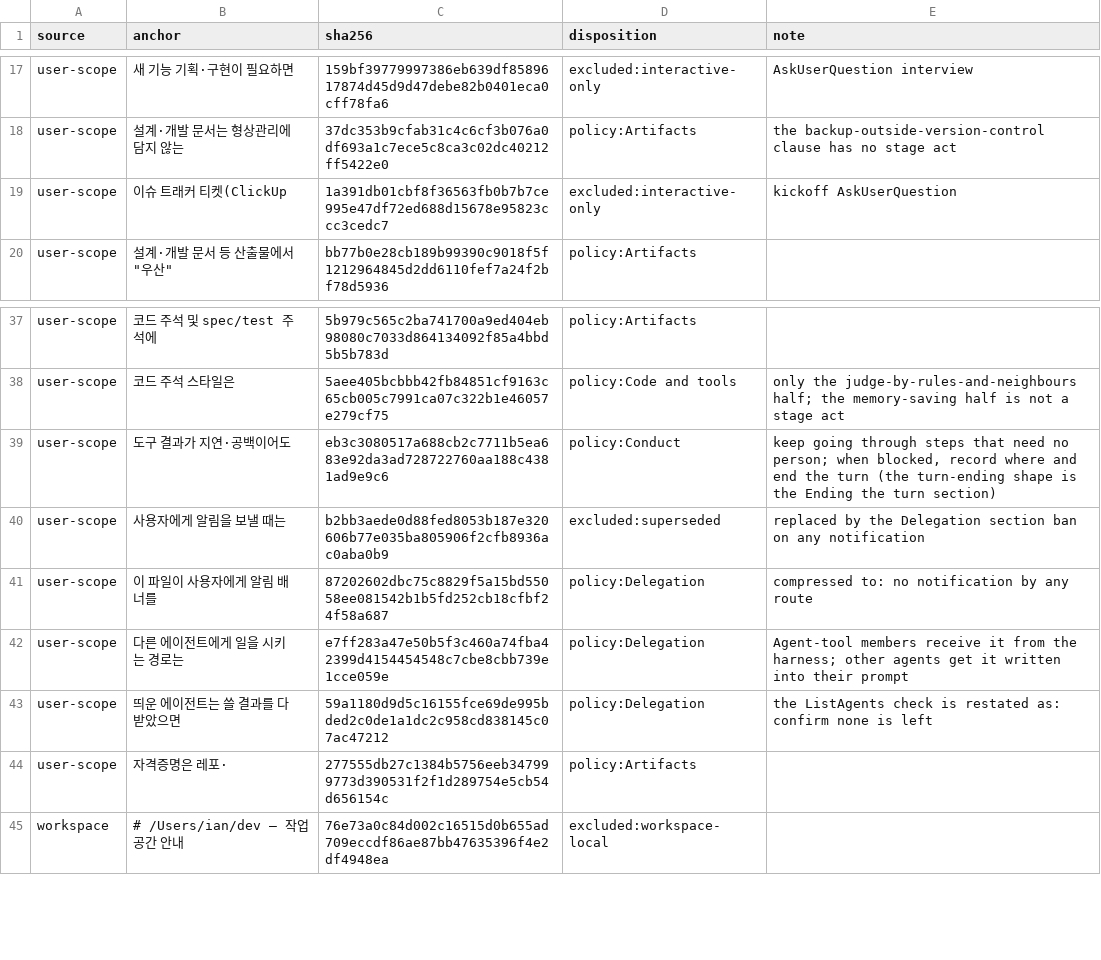
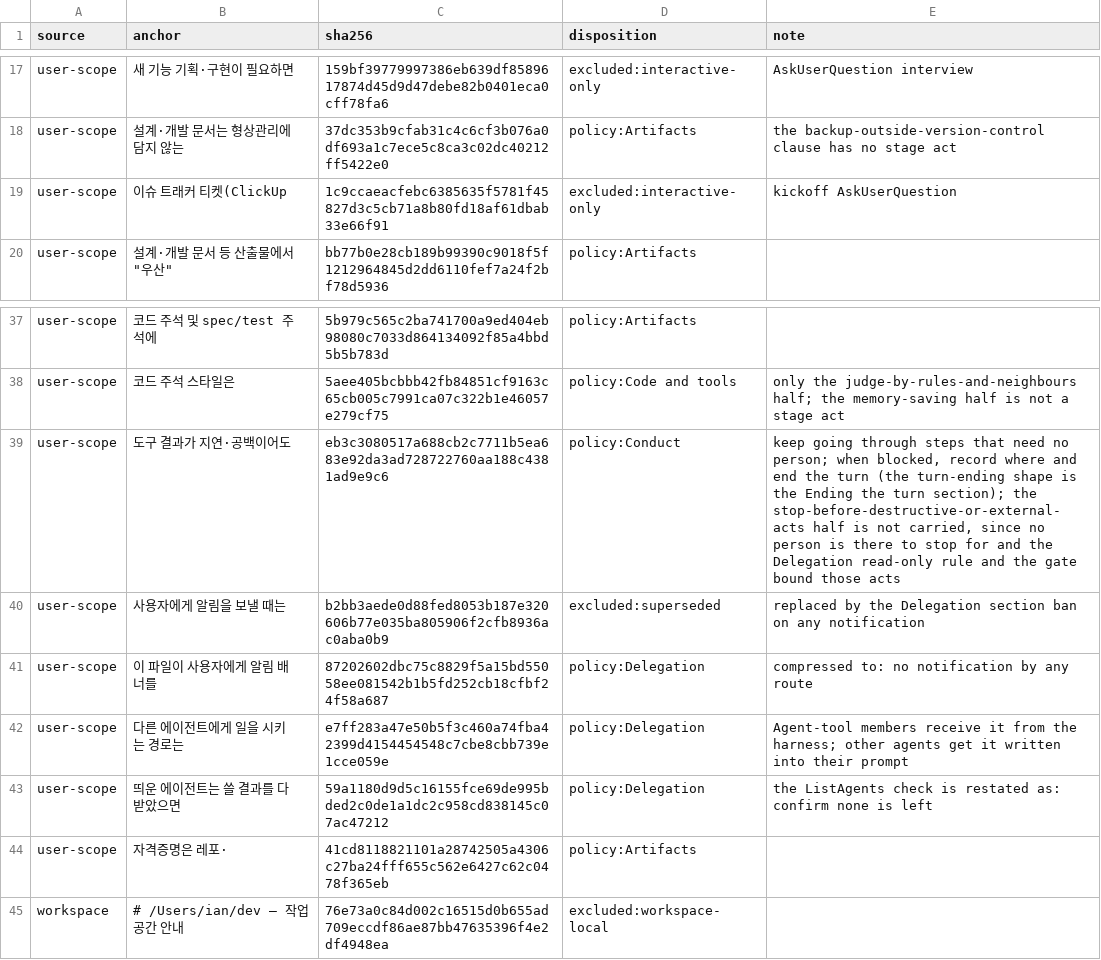
Before and after one commit to Nharu/cc-cmds, a TSV file: plugins/cc-cmds/orchestrator/stage-policy.sources.tsv, drawn as a sheet; only a part is shown, gaps mark what is left out.

Commit message:
fix(orchestrator): 낡아 있던 원천 해시 두 행과 fanout-policy 2절을 새 기준에 맞춘다
- 자격증명 규칙과 이슈 트래커 티켓 규칙 행의 해시가 원천 문면보다 낡아 있었다. 이 호스트에서는 확인 저장소 기록에 가려 드러나지 않았지만, 저장소가 비어 있는 호스트에서는 킥오프마다 changed 가 떴다. 두 행을 현재 문면으로 갱신한다.
- fanout-policy 2절의 「불완전한 답이 틀린 답이 되는 일인가」 자기 점검은 옛 열거의 전수 종류를 가려내던 질문이라, 1절의 새 기준을 통과한 일을 다시 좁혔다. 이 점검을 빼고, 남은 단독이 이기는 경우들을 시간 이득이 실제로는 생기지 않는 자리로 다시 읽게 한다. 앞 단계 결과에 기대는 경우는 1절의 독립성 기준과 겹쳐 뺀다.
- 도구 결과 대기 행의 비고에 「파괴적·외부 행위 직전에 멈춘다」 절을 정책에 옮기지 않은 까닭을 적는다. 사람이 없어 멈출 대상이 없고, 그런 행위는 위임 절의 읽기 전용 규칙과 게이트가 묶는다.
- CHANGELOG 2.36.1 항목을 갱신한 행 수(일곱)와 위 변경에 맞춘다.

```diff
--- a/plugins/cc-cmds/orchestrator/stage-policy.sources.tsv
+++ b/plugins/cc-cmds/orchestrator/stage-policy.sources.tsv
@@ -18,3 +18,3 @@ user-scope	새 기능 기획·구현이 필요하면	159bf39779997386eb639df8589
 user-scope	설계·개발 문서는 형상관리에 담지 않는	37dc353b9cfab31c4c6cf3b076a0df693a1c7ece5c8ca3c02dc40212ff5422e0	policy:Artifacts	the backup-outside-version-control clause has no stage act
-user-scope	이슈 트래커 티켓(ClickUp	1a391db01cbf8f36563fb0b7b7ce995e47df72ed688d15678e95823ccc3cedc7	excluded:interactive-only	kickoff AskUserQuestion
+user-scope	이슈 트래커 티켓(ClickUp	1c9ccaeacfebc6385635f5781f45827d3c5cb71a8b80fd18af61dbab33e66f91	excluded:interactive-only	kickoff AskUserQuestion
 user-scope	설계·개발 문서 등 산출물에서 "우산"	bb77b0e28cb189b99390c9018f5f1212964845d2dd6110fef7a24f2bf78d5936	policy:Artifacts	
@@ -38,3 +38,3 @@ user-scope	코드 주석 및 spec/test 주석에	5b979c565c2ba741700a9ed404eb980
 user-scope	코드 주석 스타일은	5aee405bcbbb42fb84851cf9163c65cb005c7991ca07c322b1e46057e279cf75	policy:Code and tools	only the judge-by-rules-and-neighbours half; the memory-saving half is not a stage act
-user-scope	도구 결과가 지연·공백이어도	eb3c3080517a688cb2c7711b5ea683e92da3ad728722760aa188c4381ad9e9c6	policy:Conduct	keep going through steps that need no person; when blocked, record where and end the turn (the turn-ending shape is the Ending the turn section)
+user-scope	도구 결과가 지연·공백이어도	eb3c3080517a688cb2c7711b5ea683e92da3ad728722760aa188c4381ad9e9c6	policy:Conduct	keep going through steps that need no person; when blocked, record where and end the turn (the turn-ending shape is the Ending the turn section); the stop-before-destructive-or-external-acts half is not carried, since no person is there to stop for and the Delegation read-only rule and the gate bound those acts
 user-scope	사용자에게 알림을 보낼 때는	b2bb3aede0d88fed8053b187e320606b77e035ba805906f2cfb8936ac0aba0b9	excluded:superseded	replaced by the Delegation section ban on any notification
@@ -43,3 +43,3 @@ user-scope	다른 에이전트에게 일을 시키는 경로는	e7ff283a47e50b5f
 user-scope	띄운 에이전트는 쓸 결과를 다 받았으면	59a1180d9d5c16155fce69de995bded2c0de1a1dc2c958cd838145c07ac47212	policy:Delegation	the ListAgents check is restated as: confirm none is left
-user-scope	자격증명은 레포·	277555db27c1384b5756eeb347999773d390531f2f1d289754e5cb54d656154c	policy:Artifacts	
+user-scope	자격증명은 레포·	41cd8118821101a28742505a4306c27ba24fff655c562e6427c62c0478f365eb	policy:Artifacts	
 workspace	# /Users/ian/dev — 작업 공간 안내	76e73a0c84d002c16515d0b655ad709eccdf86ae87bb47635396f4e2df4948ea	excluded:workspace-local	
```
Also changed, not shown: 2 other files.
